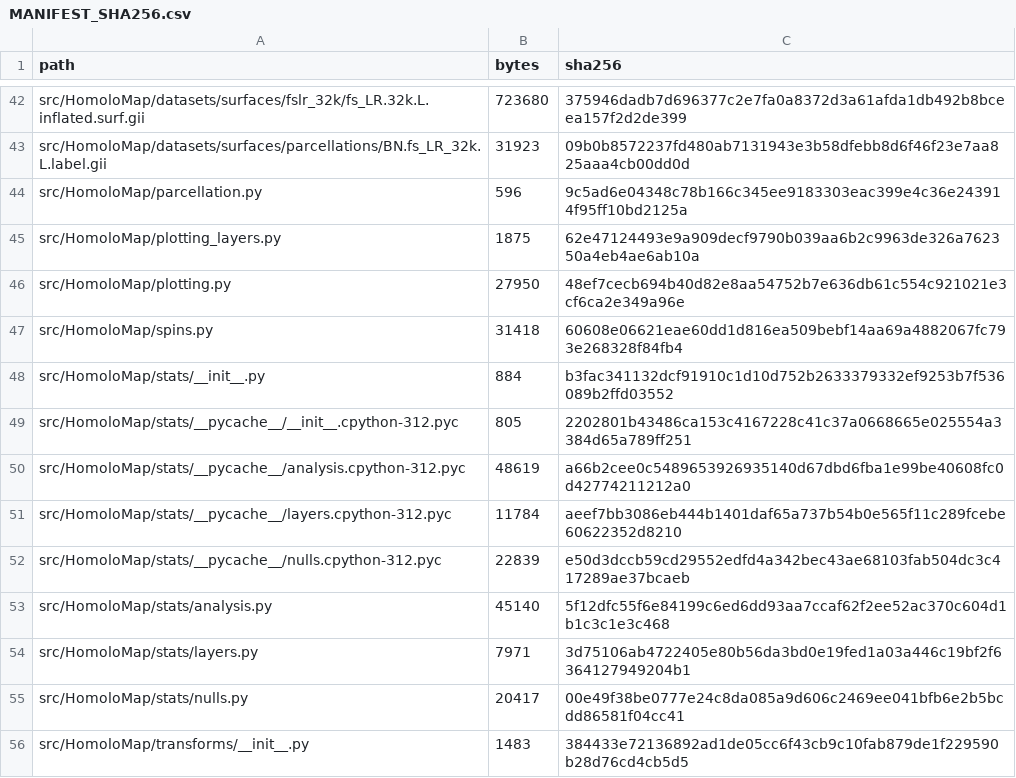
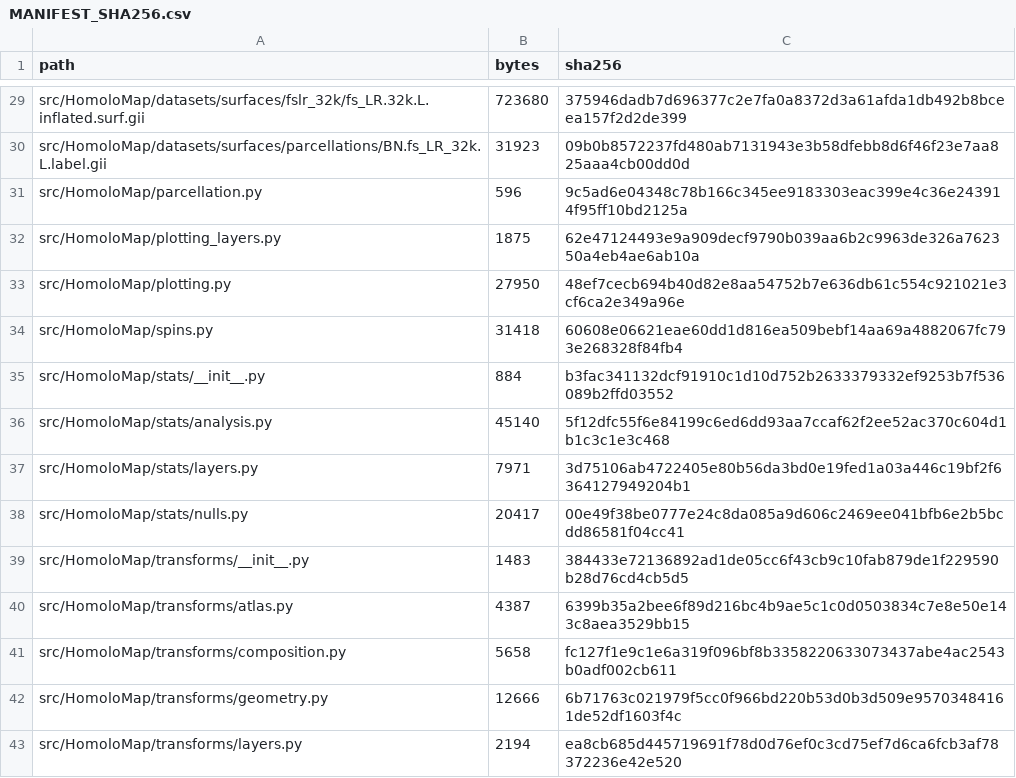
Before and after one commit to Dthbca/HomoloMap, a CSV file: MANIFEST_SHA256.csv, drawn as a sheet; only a part is shown, gaps mark what is left out; the shorter side is filled out with more unchanged rows; the diff covers the shown part only.

```diff
--- a/MANIFEST_SHA256.csv
+++ b/MANIFEST_SHA256.csv
@@ -48,6 +35,2 @@ src/HomoloMap/spins.py,31418,60608e06621eae60dd1d816ea509bebf14aa69a4882067fc793
 src/HomoloMap/stats/__init__.py,884,b3fac341132dcf91910c1d10d752b2633379332ef9253b7f536089b2ffd03552
-src/HomoloMap/stats/__pycache__/__init__.cpython-312.pyc,805,2202801b43486ca153c4167228c41c37a0668665e025554a3384d65a789ff251
-src/HomoloMap/stats/__pycache__/analysis.cpython-312.pyc,48619,a66b2cee0c5489653926935140d67dbd6fba1e99be40608fc0d42774211212a0
-src/HomoloMap/stats/__pycache__/layers.cpython-312.pyc,11784,aeef7bb3086eb444b1401daf65a737b54b0e565f11c289fcebe60622352d8210
-src/HomoloMap/stats/__pycache__/nulls.cpython-312.pyc,22839,e50d3dccb59cd29552edfd4a342bec43ae68103fab504dc3c417289ae37bcaeb
 src/HomoloMap/stats/analysis.py,45140,5f12dfc55f6e84199c6ed6dd93aa7ccaf62f2ee52ac370c604d1b1c3c1e3c468
```
Also changed, not shown: 22 removed rows elsewhere in this file.
